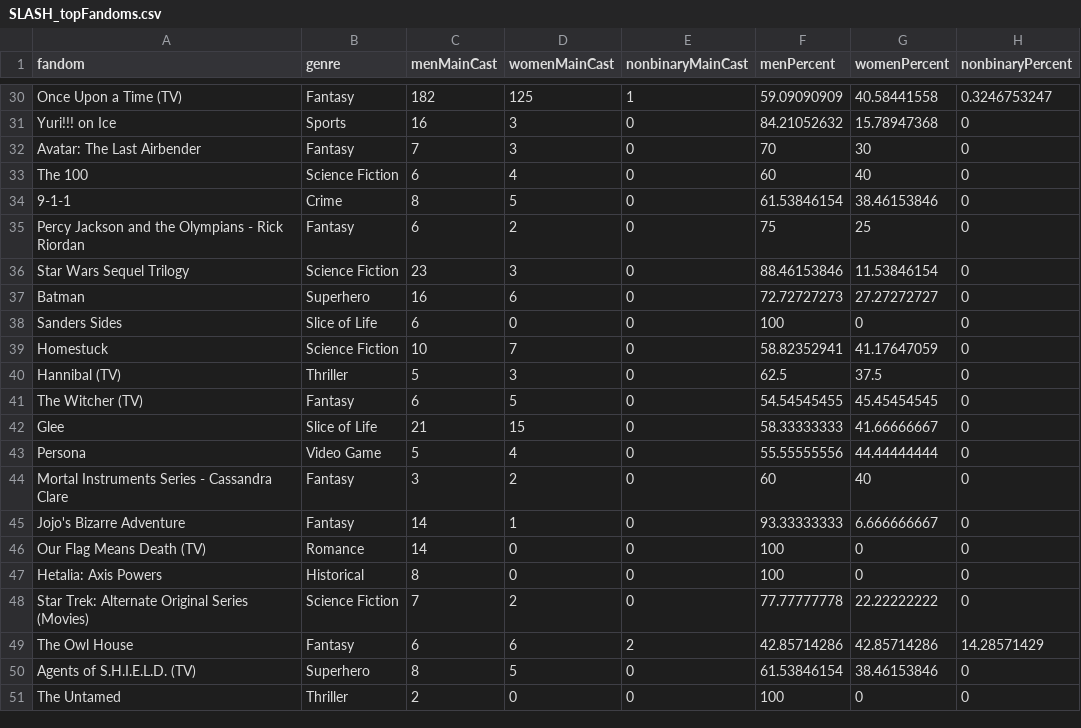
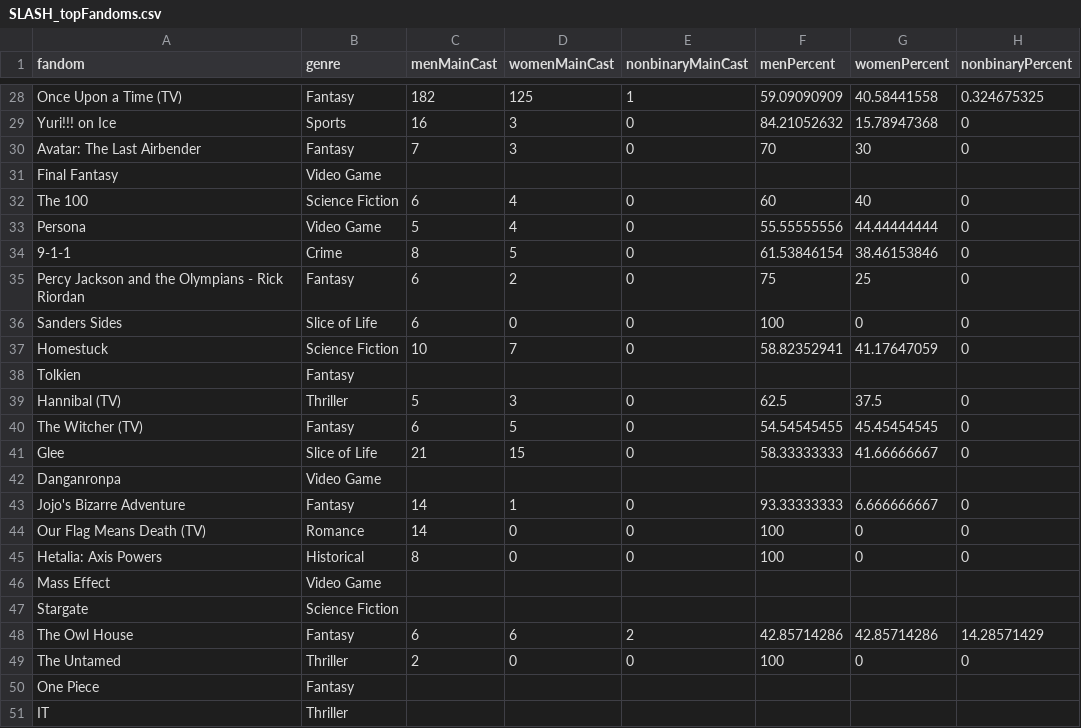
Before and after one commit to the-pudding/fanfic, a CSV file: static/assets/data/SLASH/SLASH_topFandoms.csv, drawn as a sheet; only a part is shown, gaps mark what is left out; removed rows and columns are numbered as before the commit, all else as after; the diff covers the shown part only; the diff names each change by its address in the sheet, - before the commit and + after, or states it on an @@ line.

```diff
--- a/static/assets/data/SLASH/SLASH_topFandoms.csv
+++ b/static/assets/data/SLASH/SLASH_topFandoms.csv
-H28 (nonbinaryPercent): 0.3246753247
+H28 (nonbinaryPercent): 0.324675325
+row 31: Final Fantasy | Video Game
@@ row 43 moved to row 33: Persona @@
-row 36: Star Wars Sequel Trilogy | Science Fiction | 23 | 3 | 0 | 88.46153846 | 11.53846154 | 0
-row 37: Batman | Superhero | 16 | 6 | 0 | 72.72727273 | 27.27272727 | 0
+row 38: Tolkien | Fantasy
-row 44: Mortal Instruments Series - Cassandra Clare | Fantasy | 3 | 2 | 0 | 60 | 40 | 0
+row 42: Danganronpa | Video Game
-row 48: Star Trek: Alternate Original Series (Movies) | Science Fiction | 7 | 2 | 0 | 77.77777778 | 22.22222222 | 0
+row 46: Mass Effect | Video Game
+row 47: Stargate | Science Fiction
-row 50: Agents of S.H.I.E.L.D. (TV) | Superhero | 8 | 5 | 0 | 61.53846154 | 38.46153846 | 0
+row 50: One Piece | Fantasy
+row 51: IT | Thriller
```
Also changed, not shown: 5 added rows, 7 removed rows, 3 moved rows and 2 edited cells elsewhere in this file, src/data/SLASH/SLASH_topFandoms.csv, 12 other files.
